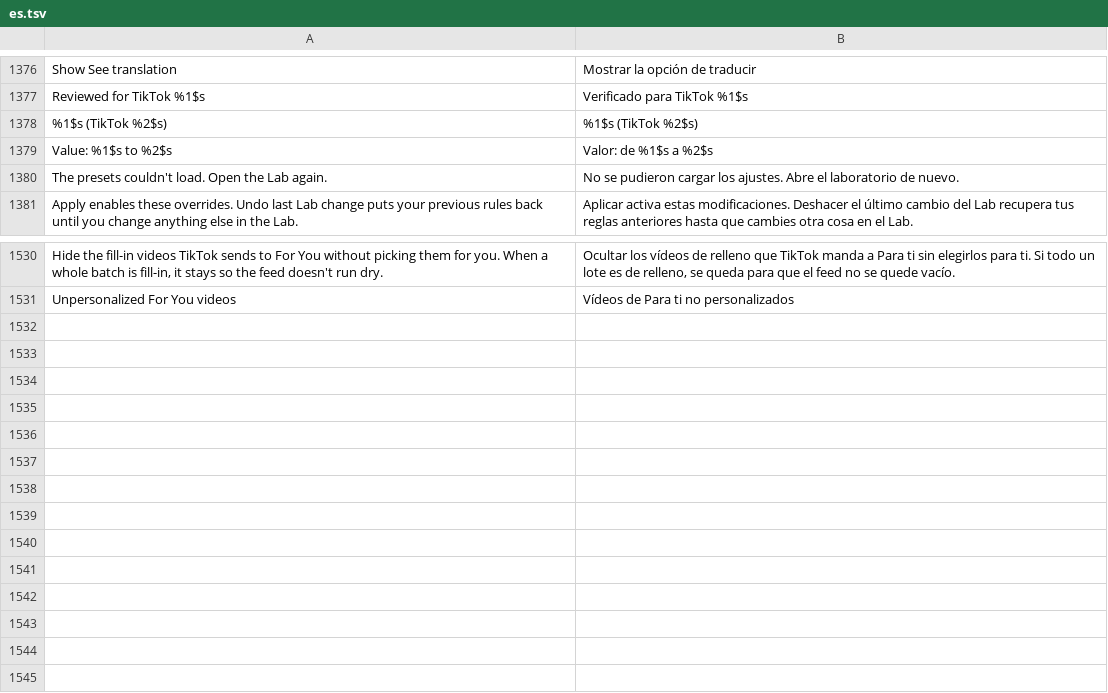
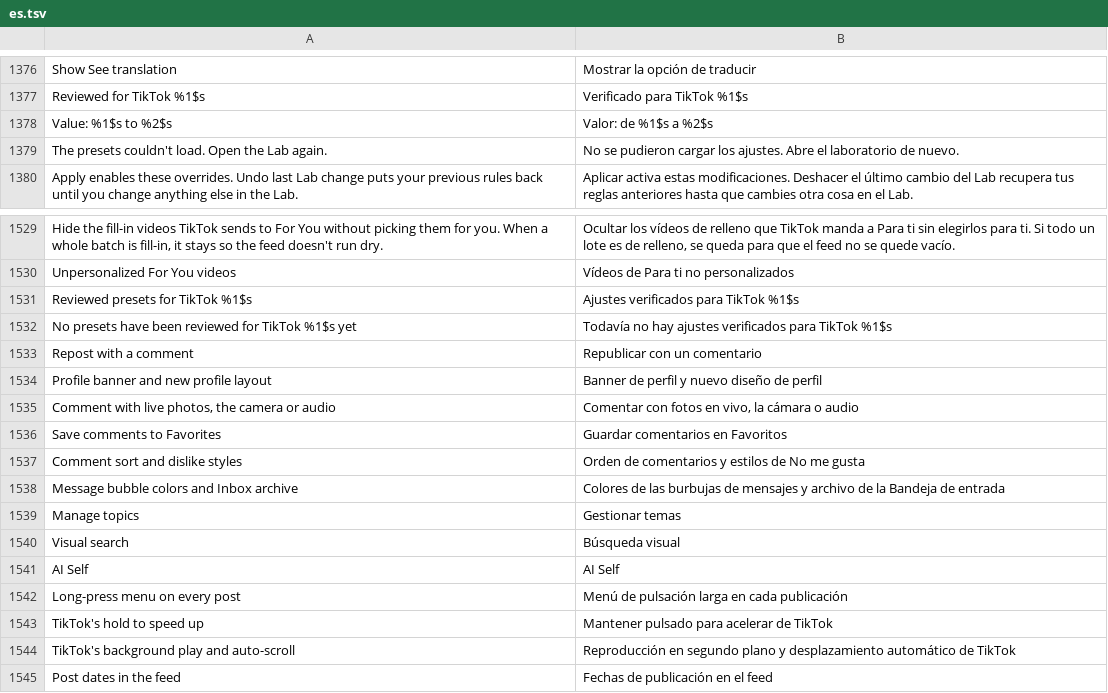
Before and after one commit to SA-SUJON/HushFeed, a TSV file: extensions/tiktok/src/main/l10n/es.tsv, drawn as a sheet; only a part is shown, gaps mark what is left out.

```diff
--- a/extensions/tiktok/src/main/l10n/es.tsv
+++ b/extensions/tiktok/src/main/l10n/es.tsv
@@ -1377,3 +1377,2 @@ Show See translation	Mostrar la opción de traducir
 Reviewed for TikTok %1$s	Verificado para TikTok %1$s
-%1$s (TikTok %2$s)	%1$s (TikTok %2$s)
 Value: %1$s to %2$s	Valor: de %1$s a %2$s
@@ -1531 +1530,16 @@ Hide the fill-in videos TikTok sends to For You without picking them for you. Wh
 Unpersonalized For You videos	Vídeos de Para ti no personalizados
+Reviewed presets for TikTok %1$s	Ajustes verificados para TikTok %1$s
+No presets have been reviewed for TikTok %1$s yet	Todavía no hay ajustes verificados para TikTok %1$s
+Repost with a comment	Republicar con un comentario
+Profile banner and new profile layout	Banner de perfil y nuevo diseño de perfil
+Comment with live photos, the camera or audio	Comentar con fotos en vivo, la cámara o audio
+Save comments to Favorites	Guardar comentarios en Favoritos
+Comment sort and dislike styles	Orden de comentarios y estilos de No me gusta
+Message bubble colors and Inbox archive	Colores de las burbujas de mensajes y archivo de la Bandeja de entrada
+Manage topics	Gestionar temas
+Visual search	Búsqueda visual
+AI Self	AI Self
+Long-press menu on every post	Menú de pulsación larga en cada publicación
+TikTok's hold to speed up	Mantener pulsado para acelerar de TikTok
+TikTok's background play and auto-scroll	Reproducción en segundo plano y desplazamiento automático de TikTok
+Post dates in the feed	Fechas de publicación en el feed
```
Also changed, not shown: extensions/tiktok/src/main/l10n/az.tsv, extensions/tiktok/src/main/l10n/it.tsv, 12 other files.
